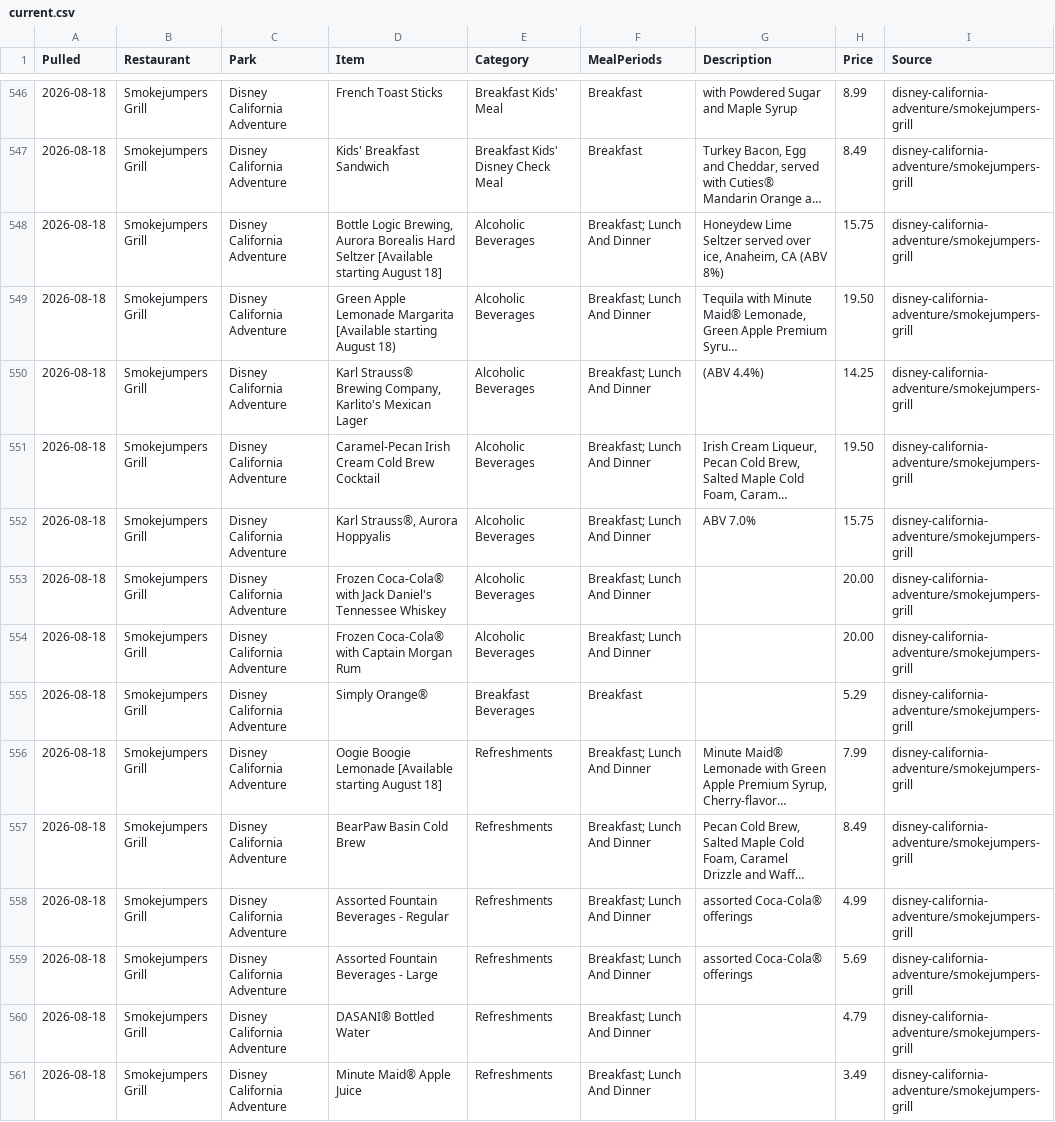
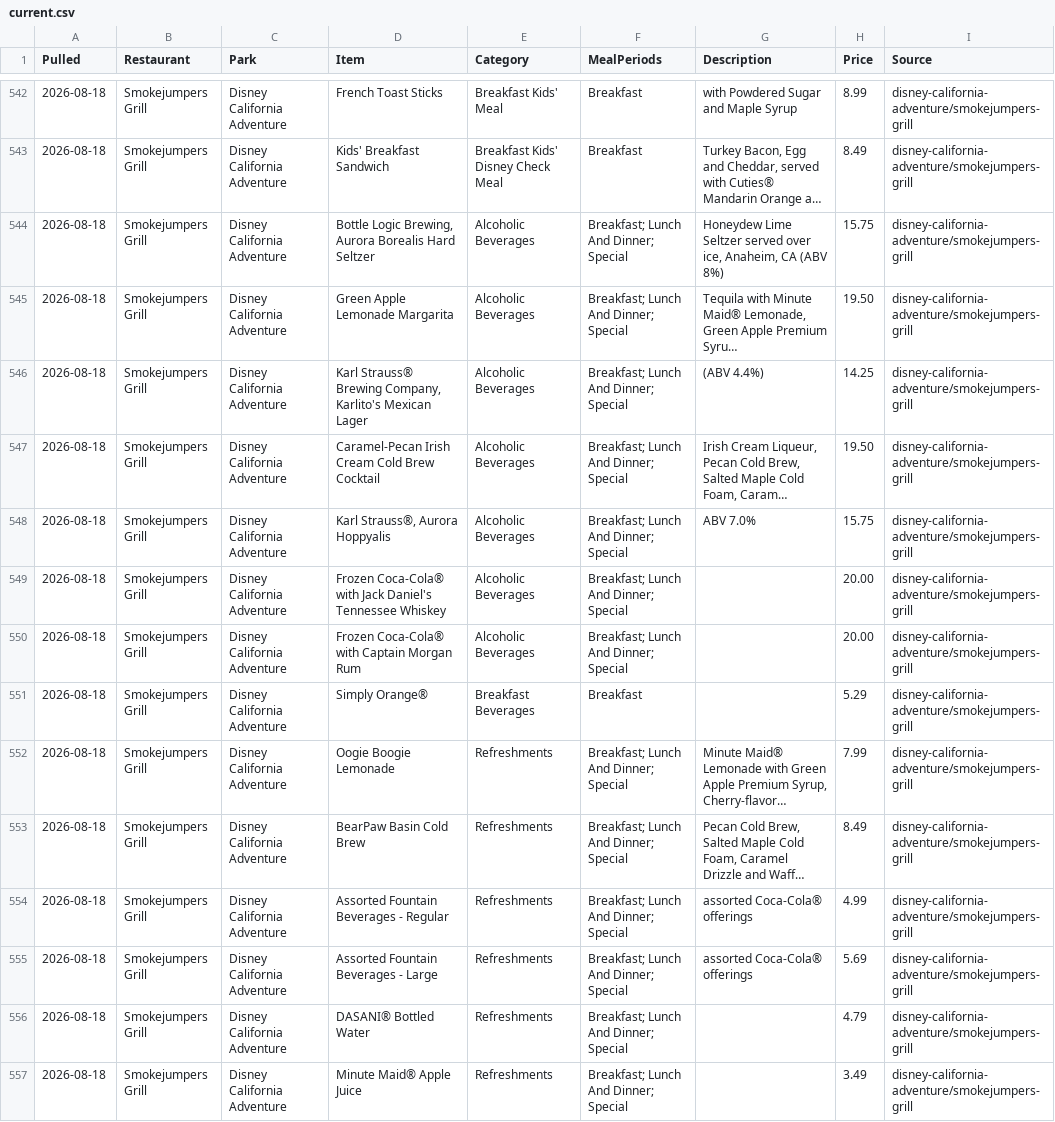
Before and after one commit to scoopdisney/disney-menu-watch, a CSV file: data/current.csv, drawn as a sheet; only a part is shown, gaps mark what is left out; long unchanged cells end in …; addresses are those after the commit; the diff covers the shown part only; the diff names each change by its address in the sheet, - before the commit and + after, or states it on an @@ line.

```diff
--- a/data/current.csv
+++ b/data/current.csv
-D544 (Item): …Hard Seltzer [Available starting August 18]
+D544 (Item): …Hard Seltzer
-F544:F550 (MealPeriods): Breakfast; Lunch And Dinner
+F544:F550 (MealPeriods): Breakfast; Lunch And Dinner; Special
-D545 (Item): …Lemonade Margarita [Available starting August 18)
+D545 (Item): …Lemonade Margarita
-D552 (Item): Oogie Boogie Lemonade [Available starting August 18]
+D552 (Item): Oogie Boogie Lemonade
-F552:F557 (MealPeriods): Breakfast; Lunch And Dinner
+F552:F557 (MealPeriods): Breakfast; Lunch And Dinner; Special
```
Also changed, not shown: 5 removed rows and 125 edited cells elsewhere in this file.
